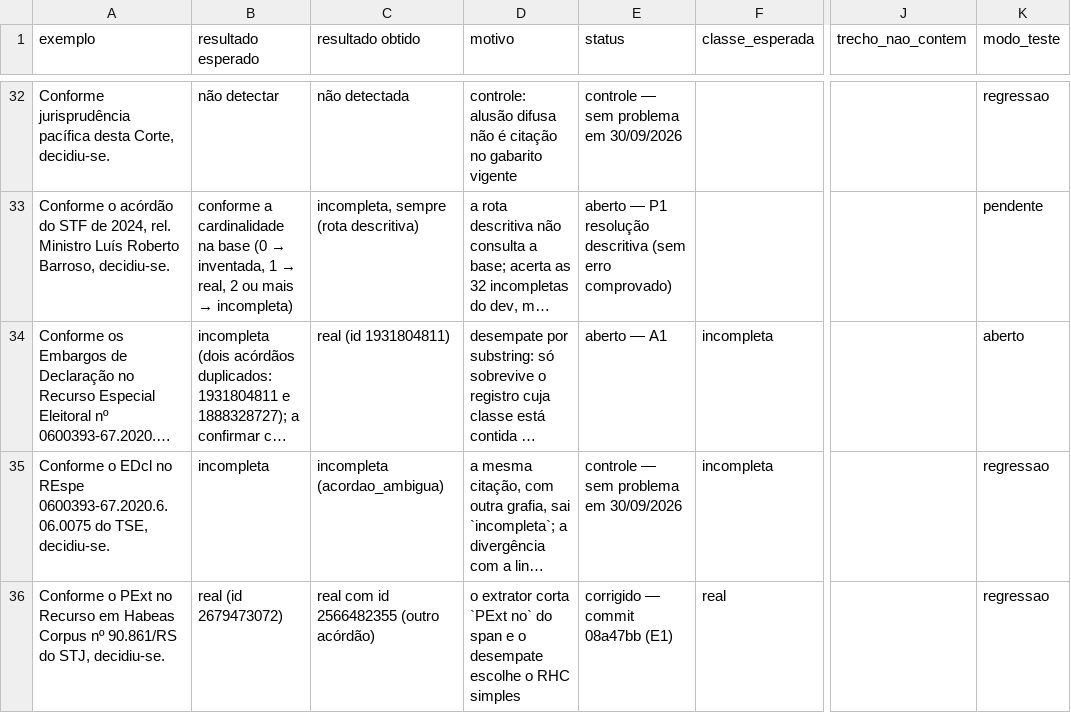
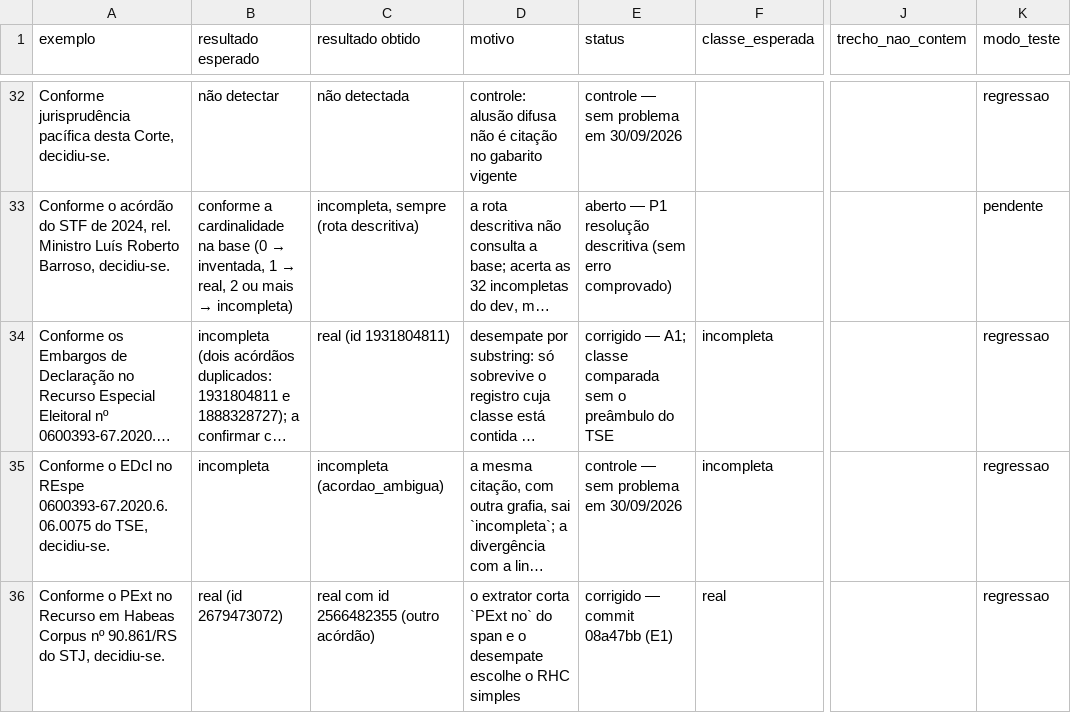
Before and after one commit to camila-cg/bracis-2026-challenge, a CSV file: analise/casos_regressao.csv, drawn as a sheet; only a part is shown, gaps mark what is left out; long unchanged cells end in …; the diff names each change by its address in the sheet, - before the commit and + after, or states it on an @@ line.

```diff
--- a/analise/casos_regressao.csv
+++ b/analise/casos_regressao.csv
-E34 (status): aberto — A1
+E34 (status): corrigido — A1; classe comparada sem o preâmbulo do TSE
-K34 (modo_teste): aberto
+K34 (modo_teste): regressao
```
Also changed, not shown: 4 other files.
